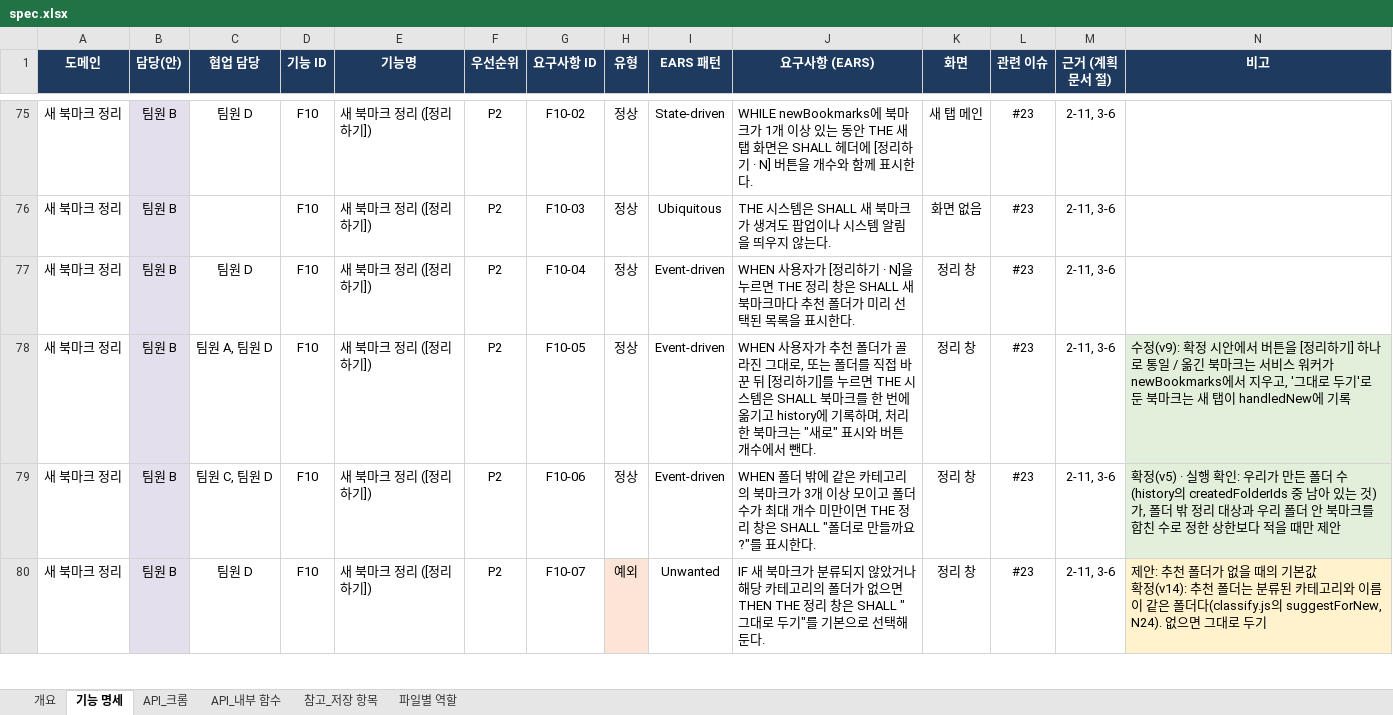
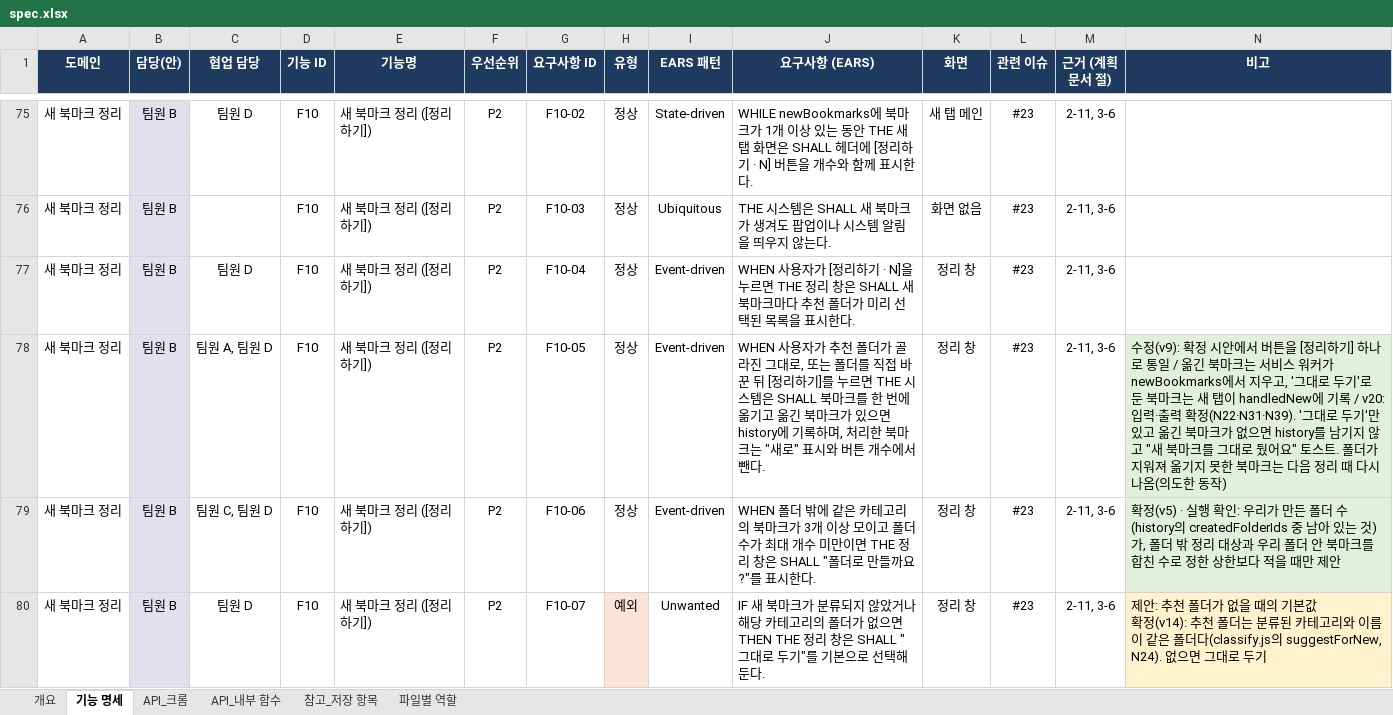
Before and after one commit to aix-team-5/aix_BaroLink_bookmark, an Excel workbook: docs/spec.xlsx, sheet 기능 명세, drawn as a sheet; only a part is shown, gaps mark what is left out; values as stored, in another font and other column widths than the file's, no borders; the diff names each change by its address in the sheet, - before the commit and + after, or states it on an @@ line.

```diff
--- a/docs/spec.xlsx (sheet 기능 명세)
+++ b/docs/spec.xlsx (sheet 기능 명세)
-J78 (요구사항 (EARS)): …옮기고 history에 기…
+J78 (요구사항 (EARS)): …옮기고 옮긴 북마크가 있으면 history에 기…
-N78 (비고): …에 기록
+N78 (비고): …에 기록 / v20: 입력·출력 확정(N22·N31·N39). '그대로 두기'만 있고 옮긴 북마크가 없으면 history를 남기지 않고 "새 북마크를 그대로 뒀어요" 토스트. 폴더가 지워져 옮기지 못한 북마크는 다음 정리 때 다시 나옴(의도한 동작)
```
Also changed, not shown: sheet API_내부 함수, sheet 개요, 1 other file.
